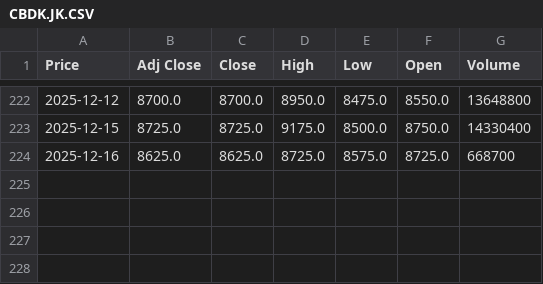
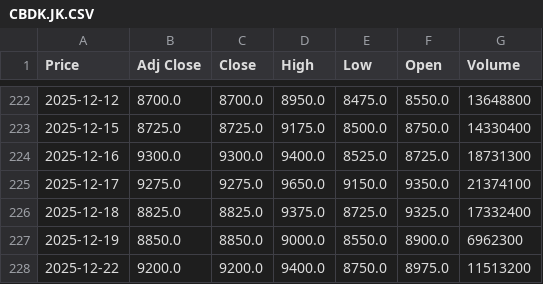
Before and after one commit to SebastianAbeSantoso/Project-Asteria, a CSV file: data/import/CBDK.JK.CSV, drawn as a sheet; only a part is shown, gaps mark what is left out; the diff names each change by its address in the sheet, - before the commit and + after, or states it on an @@ line.

```diff
--- a/data/import/CBDK.JK.CSV
+++ b/data/import/CBDK.JK.CSV
-B224 (Adj Close): 8625.0
+B224 (Adj Close): 9300.0
-C224 (Close): 8625.0
+C224 (Close): 9300.0
-D224 (High): 8725.0
+D224 (High): 9400.0
-E224 (Low): 8575.0
+E224 (Low): 8525.0
-G224 (Volume): 668700
+G224 (Volume): 18731300
+row 225: 2025-12-17 | 9275.0 | 9275.0 | 9650.0 | 9150.0 | 9350.0 | 21374100
+row 226: 2025-12-18 | 8825.0 | 8825.0 | 9375.0 | 8725.0 | 9325.0 | 17332400
+row 227: 2025-12-19 | 8850.0 | 8850.0 | 9000.0 | 8550.0 | 8900.0 | 6962300
+row 228: 2025-12-22 | 9200.0 | 9200.0 | 9400.0 | 8750.0 | 8975.0 | 11513200
```
Also changed, not shown: data/import/BBCA.JK.CSV, data/import/btc.CSV, 17 other files.
